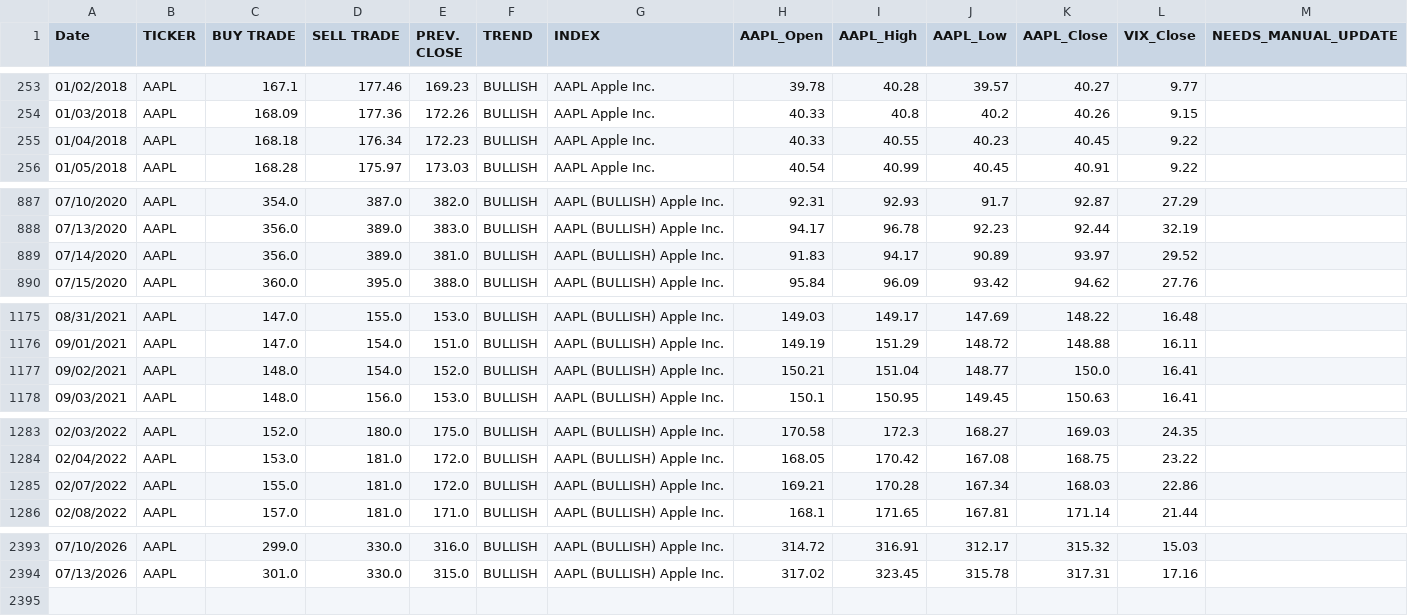
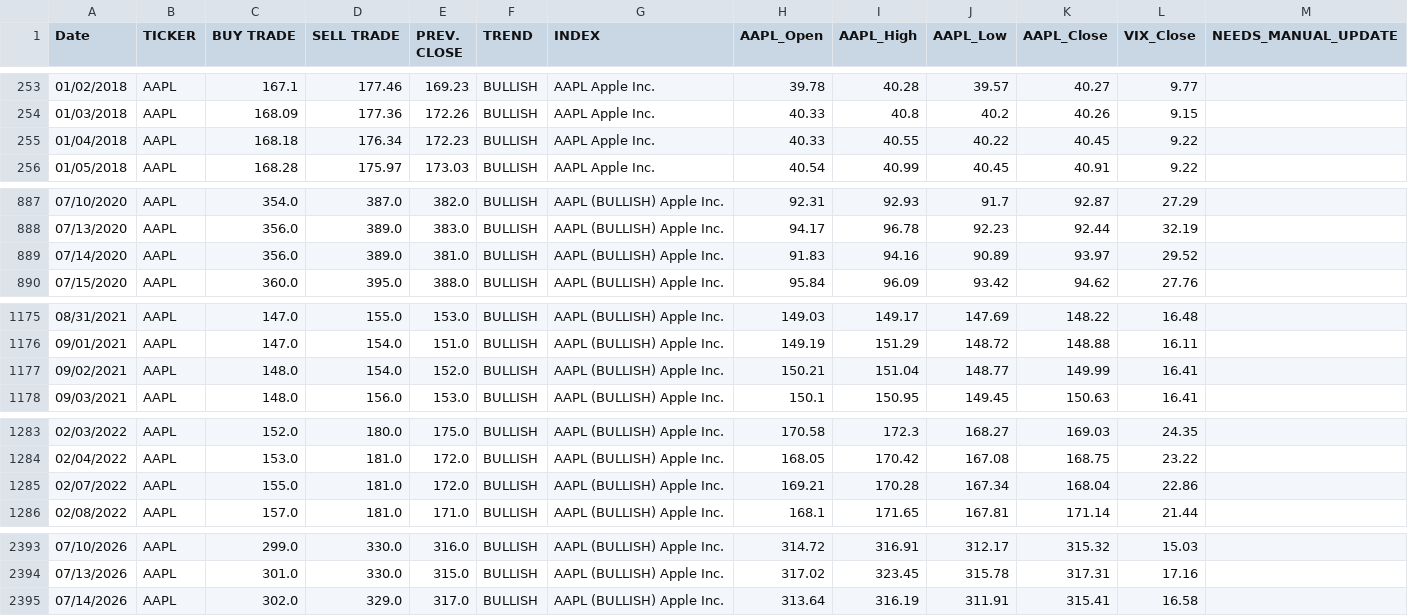
Before and after one commit to dchebows/HE-analysis-pipeline, a CSV file: Risk_Range_Data/04_enriched/AAPL_enriched.csv, drawn as a sheet; only a part is shown, gaps mark what is left out; the diff covers the shown part only.

```diff
--- a/Risk_Range_Data/04_enriched/AAPL_enriched.csv
+++ b/Risk_Range_Data/04_enriched/AAPL_enriched.csv
@@ -254,3 +254,3 @@ Date,TICKER,BUY TRADE,SELL TRADE,PREV. CLOSE,TREND,INDEX,AAPL_Open,AAPL_High,AAP
 01/03/2018,AAPL,168.09,177.36,172.26,BULLISH,AAPL  Apple Inc.,40.33,40.8,40.2,40.26,9.15,
-01/04/2018,AAPL,168.18,176.34,172.23,BULLISH,AAPL  Apple Inc.,40.33,40.55,40.23,40.45,9.22,
+01/04/2018,AAPL,168.18,176.34,172.23,BULLISH,AAPL  Apple Inc.,40.33,40.55,40.22,40.45,9.22,
 01/05/2018,AAPL,168.28,175.97,173.03,BULLISH,AAPL  Apple Inc.,40.54,40.99,40.45,40.91,9.22,
@@ -888,3 +888,3 @@ Date,TICKER,BUY TRADE,SELL TRADE,PREV. CLOSE,TREND,INDEX,AAPL_Open,AAPL_High,AAP
 07/13/2020,AAPL,356.0,389.0,383.0,BULLISH,AAPL (BULLISH)  Apple Inc.,94.17,96.78,92.23,92.44,32.19,
-07/14/2020,AAPL,356.0,389.0,381.0,BULLISH,AAPL (BULLISH)  Apple Inc.,91.83,94.17,90.89,93.97,29.52,
+07/14/2020,AAPL,356.0,389.0,381.0,BULLISH,AAPL (BULLISH)  Apple Inc.,91.83,94.16,90.89,93.97,29.52,
 07/15/2020,AAPL,360.0,395.0,388.0,BULLISH,AAPL (BULLISH)  Apple Inc.,95.84,96.09,93.42,94.62,27.76,
@@ -1176,3 +1176,3 @@ Date,TICKER,BUY TRADE,SELL TRADE,PREV. CLOSE,TREND,INDEX,AAPL_Open,AAPL_High,AAP
 09/01/2021,AAPL,147.0,154.0,151.0,BULLISH,AAPL (BULLISH) Apple Inc.,149.19,151.29,148.72,148.88,16.11,
-09/02/2021,AAPL,148.0,154.0,152.0,BULLISH,AAPL (BULLISH) Apple Inc.,150.21,151.04,148.77,150.0,16.41,
+09/02/2021,AAPL,148.0,154.0,152.0,BULLISH,AAPL (BULLISH) Apple Inc.,150.21,151.04,148.77,149.99,16.41,
 09/03/2021,AAPL,148.0,156.0,153.0,BULLISH,AAPL (BULLISH) Apple Inc.,150.1,150.95,149.45,150.63,16.41,
@@ -1284,3 +1284,3 @@ Date,TICKER,BUY TRADE,SELL TRADE,PREV. CLOSE,TREND,INDEX,AAPL_Open,AAPL_High,AAP
 02/04/2022,AAPL,153.0,181.0,172.0,BULLISH,AAPL (BULLISH) Apple Inc.,168.05,170.42,167.08,168.75,23.22,
-02/07/2022,AAPL,155.0,181.0,172.0,BULLISH,AAPL (BULLISH) Apple Inc.,169.21,170.28,167.34,168.03,22.86,
+02/07/2022,AAPL,155.0,181.0,172.0,BULLISH,AAPL (BULLISH) Apple Inc.,169.21,170.28,167.34,168.04,22.86,
 02/08/2022,AAPL,157.0,181.0,171.0,BULLISH,AAPL (BULLISH) Apple Inc.,168.1,171.65,167.81,171.14,21.44,
@@ -2394 +2394,2 @@ Date,TICKER,BUY TRADE,SELL TRADE,PREV. CLOSE,TREND,INDEX,AAPL_Open,AAPL_High,AAP
 07/13/2026,AAPL,301.0,330.0,315.0,BULLISH,AAPL (BULLISH) Apple Inc.,317.02,323.45,315.78,317.31,17.16,
+07/14/2026,AAPL,302.0,329.0,317.0,BULLISH,AAPL (BULLISH) Apple Inc.,313.64,316.19,311.91,315.41,16.58,
```
Also changed, not shown: 2 edited cells elsewhere in this file, Risk_Range_Data/04_enriched/BITCOIN_enriched.csv, Risk_Range_Data/04_enriched/COMPQ_enriched.csv, 8 other files.
